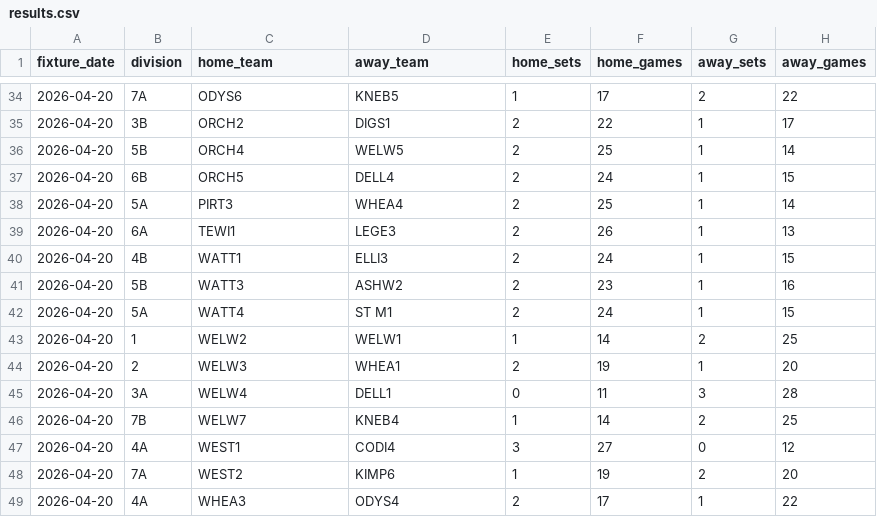
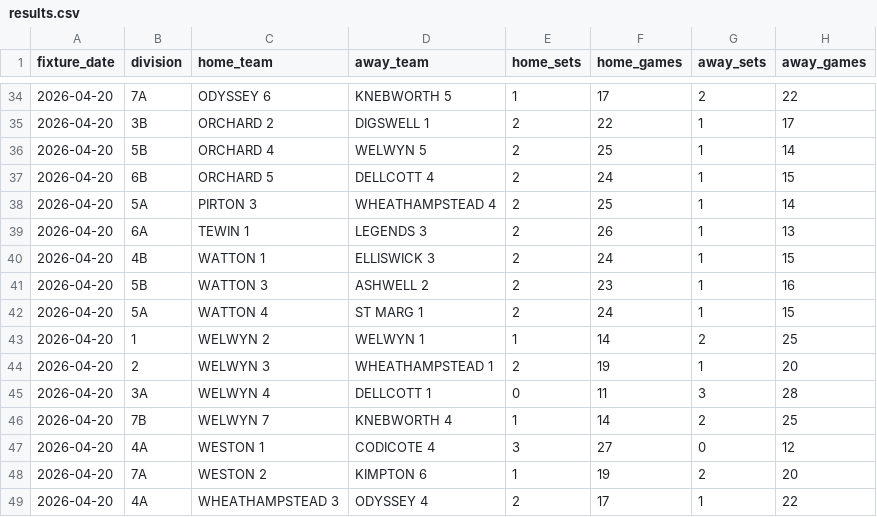
Before and after one commit to fangliren/tennis-analytics, a CSV file: tables/results/results.csv, drawn as a sheet; only a part is shown, gaps mark what is left out; the diff covers the shown part only.

```diff
--- a/tables/results/results.csv
+++ b/tables/results/results.csv
@@ -34,16 +34,16 @@ fixture_date,division,home_team,away_team,home_sets,home_games,away_sets,away_ga
-2026-04-20,7A,ODYS6,KNEB5,1,17,2,22
-2026-04-20,3B,ORCH2,DIGS1,2,22,1,17
-2026-04-20,5B,ORCH4,WELW5,2,25,1,14
-2026-04-20,6B,ORCH5,DELL4,2,24,1,15
-2026-04-20,5A,PIRT3,WHEA4,2,25,1,14
-2026-04-20,6A,TEWI1,LEGE3,2,26,1,13
-2026-04-20,4B,WATT1,ELLI3,2,24,1,15
-2026-04-20,5B,WATT3,ASHW2,2,23,1,16
-2026-04-20,5A,WATT4,ST M1,2,24,1,15
-2026-04-20,1,WELW2,WELW1,1,14,2,25
-2026-04-20,2,WELW3,WHEA1,2,19,1,20
-2026-04-20,3A,WELW4,DELL1,0,11,3,28
-2026-04-20,7B,WELW7,KNEB4,1,14,2,25
-2026-04-20,4A,WEST1,CODI4,3,27,0,12
-2026-04-20,7A,WEST2,KIMP6,1,19,2,20
-2026-04-20,4A,WHEA3,ODYS4,2,17,1,22
+2026-04-20,7A,ODYSSEY 6,KNEBWORTH 5,1,17,2,22
+2026-04-20,3B,ORCHARD 2,DIGSWELL 1,2,22,1,17
+2026-04-20,5B,ORCHARD 4,WELWYN 5,2,25,1,14
+2026-04-20,6B,ORCHARD 5,DELLCOTT 4,2,24,1,15
+2026-04-20,5A,PIRTON 3,WHEATHAMPSTEAD 4,2,25,1,14
+2026-04-20,6A,TEWIN 1,LEGENDS 3,2,26,1,13
+2026-04-20,4B,WATTON 1,ELLISWICK 3,2,24,1,15
+2026-04-20,5B,WATTON 3,ASHWELL 2,2,23,1,16
+2026-04-20,5A,WATTON 4,ST MARG 1,2,24,1,15
+2026-04-20,1,WELWYN 2,WELWYN 1,1,14,2,25
+2026-04-20,2,WELWYN 3,WHEATHAMPSTEAD 1,2,19,1,20
+2026-04-20,3A,WELWYN 4,DELLCOTT 1,0,11,3,28
+2026-04-20,7B,WELWYN 7,KNEBWORTH 4,1,14,2,25
+2026-04-20,4A,WESTON 1,CODICOTE 4,3,27,0,12
+2026-04-20,7A,WESTON 2,KIMPTON 6,1,19,2,20
+2026-04-20,4A,WHEATHAMPSTEAD 3,ODYSSEY 4,2,17,1,22
```
Also changed, not shown: 68 edited cells elsewhere in this file, tables/leagues/leagues.csv, 7 other files.
